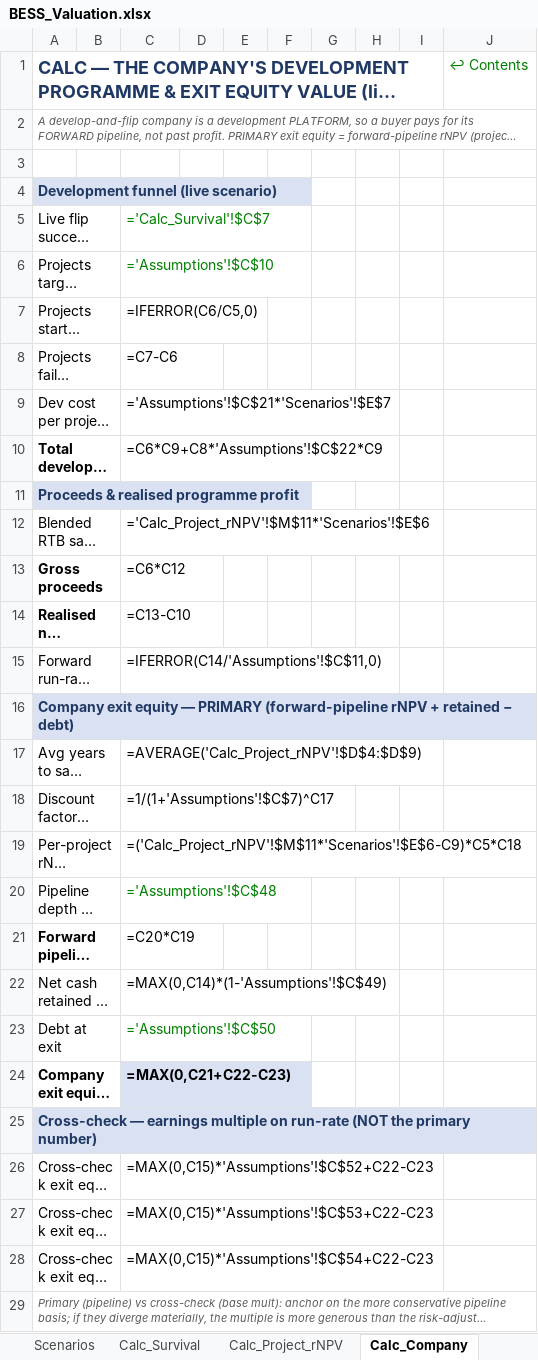
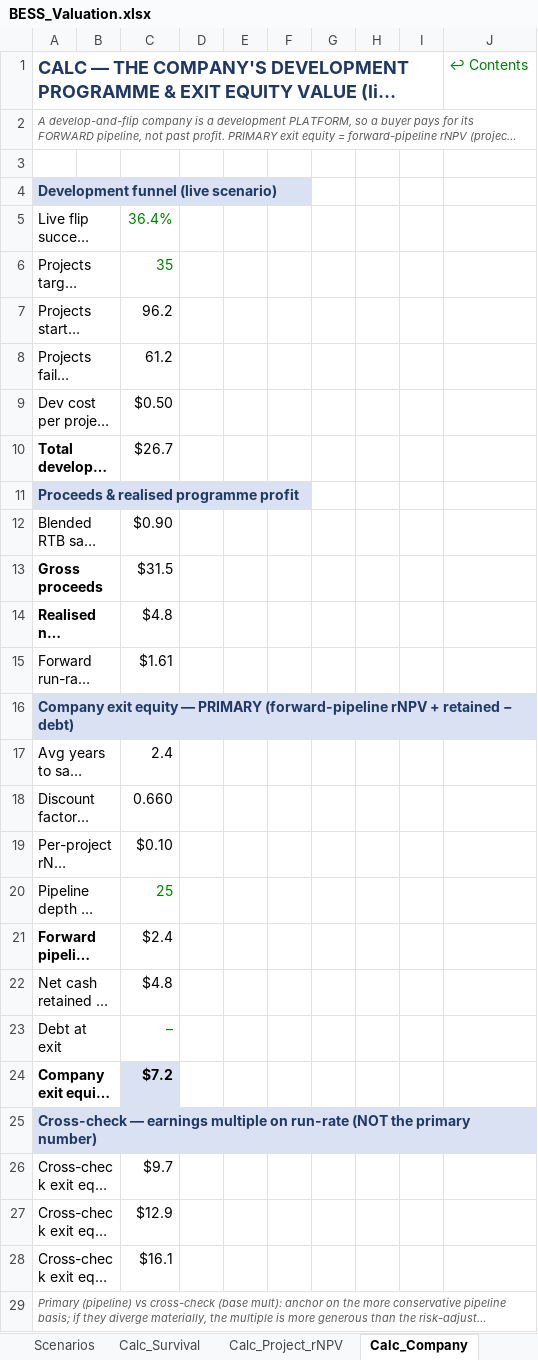
Before and after one commit to Janeqw/PE_Battery-Energy-Storage-System-BESS, an Excel workbook: financial_models/BESS_Valuation.xlsx, sheet Calc_Company, drawn as a sheet; long unchanged cells end in …; values as stored, in another font and other column widths than the file's, no borders; formulas without a stored value are shown as written; the diff names each change by its address in the sheet, - before the commit and + after, or states it on an @@ line.

Commit message:
snapshot: on-disk Excel hand-edits to BESS_Valuation.xlsx (PQ wiring) before skills-rebuild
Preserves the user's manual Power Query / sheet edits (Inputs, Inputs (2),
Assumptions (2) tabs; refs to Inputs!) made in Excel, recoverable in history, before
regenerating the master from build_model.py per the updated financial-modelling /
vc-valuation-model skills.

```diff
--- a/financial_models/BESS_Valuation.xlsx (sheet Calc_Company)
+++ b/financial_models/BESS_Valuation.xlsx (sheet Calc_Company)
-C5: ='Calc_Survival'!$C$7
+C5: 36.4%
-C6: ='Assumptions'!$C$10
+C6: 35
-C7: =IFERROR(C6/C5,0)
+C7: 96.2
-C8: =C7-C6
+C8: 61.2
-C9: ='Assumptions'!$C$21*'Scenarios'!$E$7
+C9: $0.50
-C10: =C6*C9+C8*'Assumptions'!$C$22*C9
+C10: $26.7
-C12: ='Calc_Project_rNPV'!$M$11*'Scenarios'!$E$6
+C12: $0.90
-C13: =C6*C12
+C13: $31.5
-C14: =C13-C10
+C14: $4.8
-C15: =IFERROR(C14/'Assumptions'!$C$11,0)
+C15: $1.61
-C17: =AVERAGE('Calc_Project_rNPV'!$D$4:$D$9)
+C17: 2.4
-C18: =1/(1+'Assumptions'!$C$7)^C17
+C18: 0.660
-C19: =('Calc_Project_rNPV'!$M$11*'Scenarios'!$E$6-C9)*C5*C18
+C19: $0.10
-C20: ='Assumptions'!$C$48
+C20: 25
-C21: =C20*C19
+C21: $2.4
-C22: =MAX(0,C14)*(1-'Assumptions'!$C$49)
+C22: $4.8
-C23: ='Assumptions'!$C$50
+C23: –
-C24: =MAX(0,C21+C22-C23)
+C24: $7.2
-C26: =MAX(0,C15)*'Assumptions'!$C$52+C22-C23
+C26: $9.7
-C27: =MAX(0,C15)*'Assumptions'!$C$53+C22-C23
+C27: $12.9
-C28: =MAX(0,C15)*'Assumptions'!$C$54+C22-C23
+C28: $16.1
```
Also changed, not shown: sheet Sensitivity, sheet Calc_Project_rNPV, sheet Returns, sheet Checks, sheet Calc_CrossChecks, sheet Dashboard, 5 more sheets, other sheet tabs.
